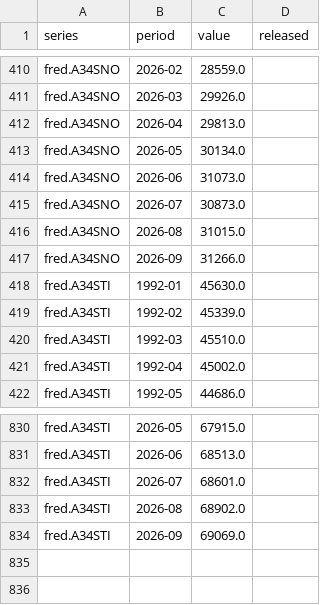
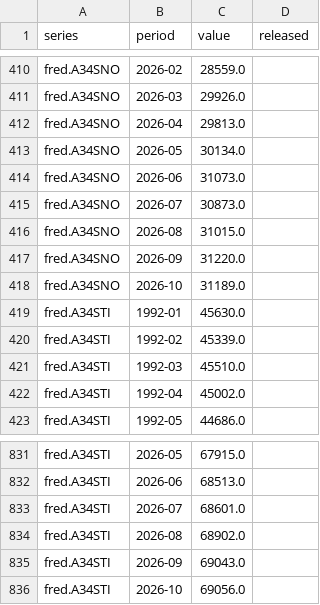
Before and after one commit to Obitsuki/semicycle, a CSV file: data/fred.csv, drawn as a sheet; only a part is shown, gaps mark what is left out.

```diff
--- a/data/fred.csv
+++ b/data/fred.csv
@@ -416,3 +416,4 @@ fred.A34SNO,2026-07,30873.0,
 fred.A34SNO,2026-08,31015.0,
-fred.A34SNO,2026-09,31266.0,
+fred.A34SNO,2026-09,31220.0,
+fred.A34SNO,2026-10,31189.0,
 fred.A34STI,1992-01,45630.0,
@@ -833,2 +834,3 @@ fred.A34STI,2026-07,68601.0,
 fred.A34STI,2026-08,68902.0,
-fred.A34STI,2026-09,69069.0,
+fred.A34STI,2026-09,69043.0,
+fred.A34STI,2026-10,69056.0,
```
Also changed, not shown: data/published.csv, data/releases.csv, 1 other file.
